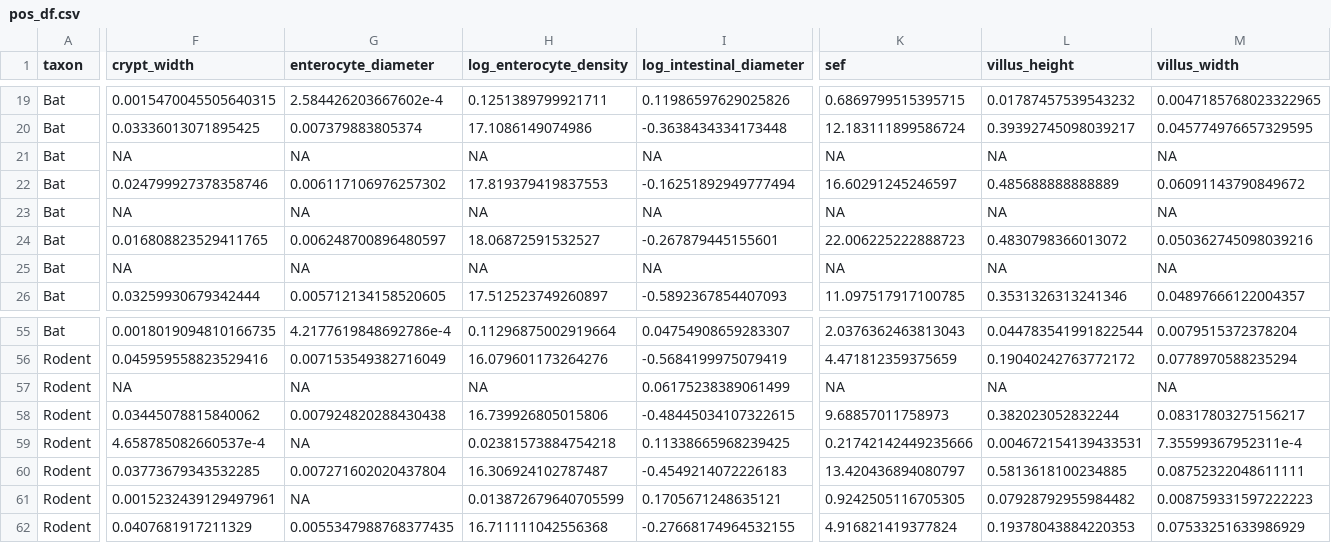
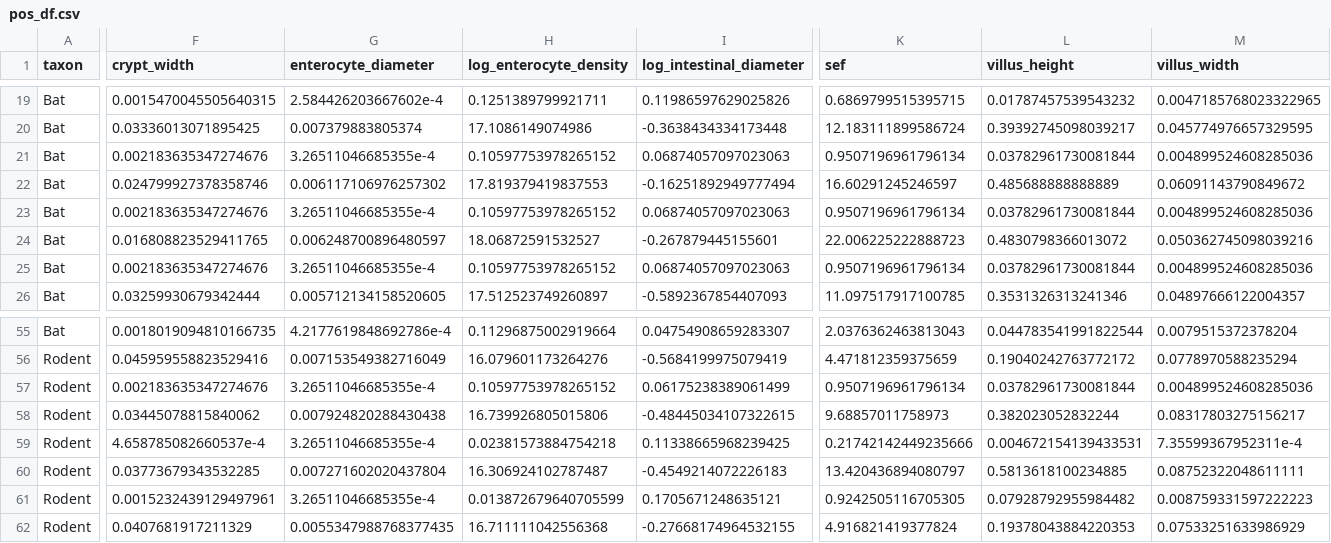
Before and after one commit to lucasnell/digestion_evolution, a CSV file: output/pos_df.csv, drawn as a sheet; only a part is shown, gaps mark what is left out; the diff covers the shown part only; the diff names each change by its address in the sheet, - before the commit and + after, or states it on an @@ line.

Commit message:
Removed NAs from output/pos_df.csv

```diff
--- a/output/pos_df.csv
+++ b/output/pos_df.csv
-F21 (crypt_width): NA
+F21 (crypt_width): 0.002183635347274676
-G21 (enterocyte_diameter): NA
+G21 (enterocyte_diameter): 3.26511046685355e-4
-H21 (log_enterocyte_density): NA
+H21 (log_enterocyte_density): 0.10597753978265152
-I21 (log_intestinal_diameter): NA
+I21 (log_intestinal_diameter): 0.06874057097023063
-K21 (sef): NA
+K21 (sef): 0.9507196961796134
-L21 (villus_height): NA
+L21 (villus_height): 0.03782961730081844
-M21 (villus_width): NA
+M21 (villus_width): 0.004899524608285036
-F23 (crypt_width): NA
+F23 (crypt_width): 0.002183635347274676
-G23 (enterocyte_diameter): NA
+G23 (enterocyte_diameter): 3.26511046685355e-4
-H23 (log_enterocyte_density): NA
+H23 (log_enterocyte_density): 0.10597753978265152
-I23 (log_intestinal_diameter): NA
+I23 (log_intestinal_diameter): 0.06874057097023063
-K23 (sef): NA
+K23 (sef): 0.9507196961796134
-L23 (villus_height): NA
+L23 (villus_height): 0.03782961730081844
-M23 (villus_width): NA
+M23 (villus_width): 0.004899524608285036
-F25 (crypt_width): NA
+F25 (crypt_width): 0.002183635347274676
-G25 (enterocyte_diameter): NA
+G25 (enterocyte_diameter): 3.26511046685355e-4
-H25 (log_enterocyte_density): NA
+H25 (log_enterocyte_density): 0.10597753978265152
-I25 (log_intestinal_diameter): NA
+I25 (log_intestinal_diameter): 0.06874057097023063
-K25 (sef): NA
+K25 (sef): 0.9507196961796134
-L25 (villus_height): NA
+L25 (villus_height): 0.03782961730081844
-M25 (villus_width): NA
+M25 (villus_width): 0.004899524608285036
-F57 (crypt_width): NA
+F57 (crypt_width): 0.002183635347274676
-G57 (enterocyte_diameter): NA
+G57 (enterocyte_diameter): 3.26511046685355e-4
-H57 (log_enterocyte_density): NA
+H57 (log_enterocyte_density): 0.10597753978265152
-K57 (sef): NA
+K57 (sef): 0.9507196961796134
-L57 (villus_height): NA
+L57 (villus_height): 0.03782961730081844
-M57 (villus_width): NA
+M57 (villus_width): 0.004899524608285036
-G59 (enterocyte_diameter): NA
+G59 (enterocyte_diameter): 3.26511046685355e-4
-G61 (enterocyte_diameter): NA
+G61 (enterocyte_diameter): 3.26511046685355e-4
```
Also changed, not shown: 27 edited cells elsewhere in this file, output/absorp_df.csv, output/clear_df.csv, 2 other files.
